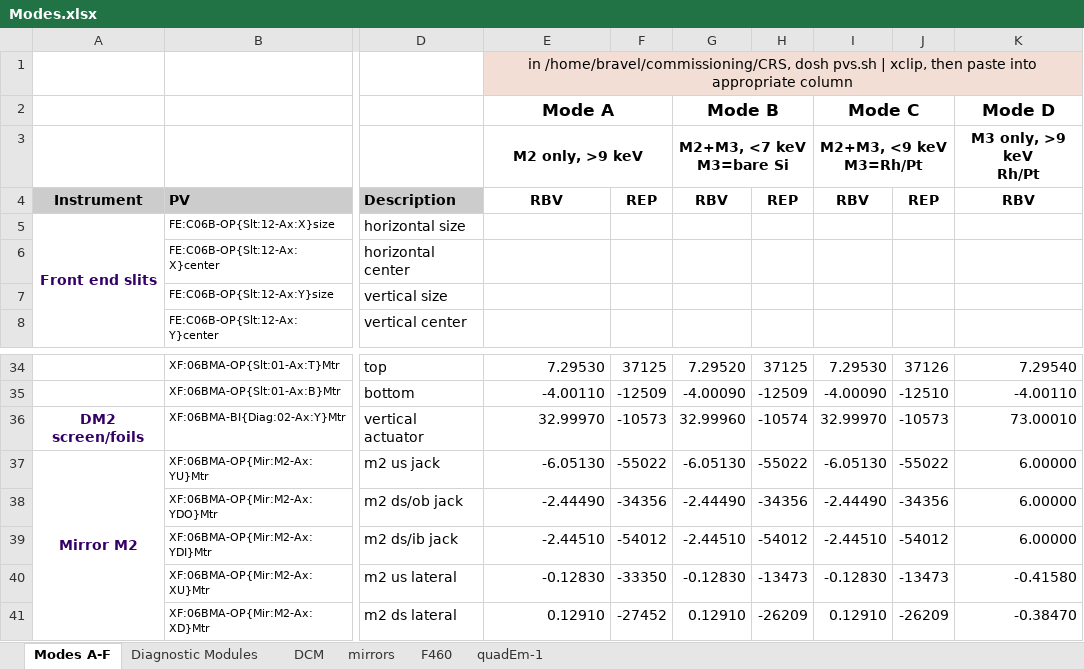
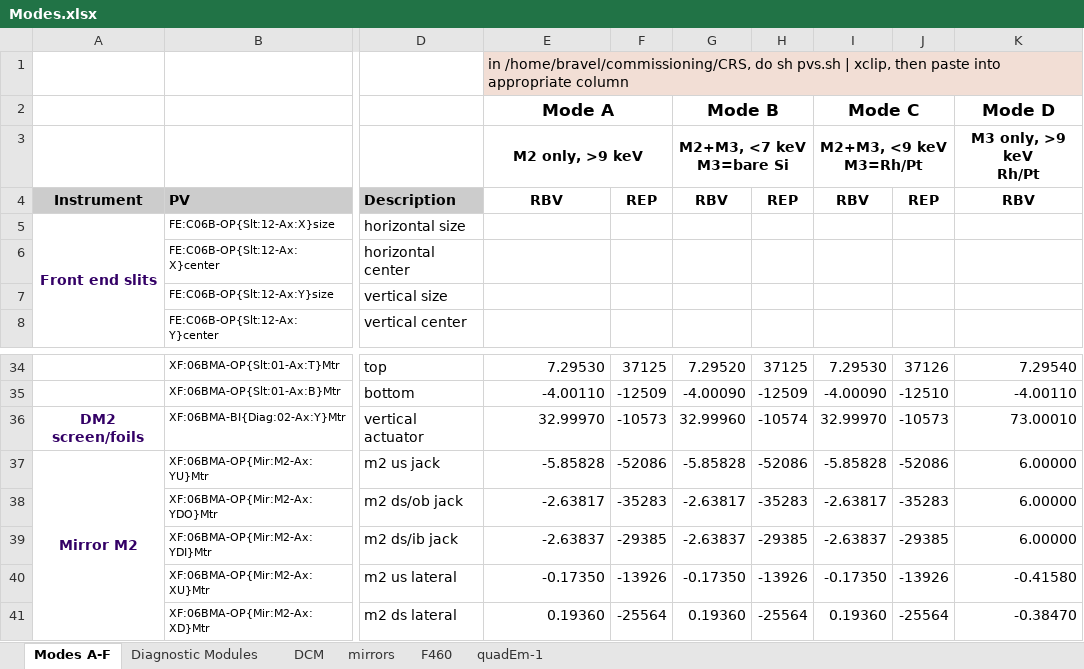
Before and after one commit to NSLS-II-BMM/BMM-beamline-configuration, an Excel workbook: Modes.xlsx, sheet Modes A-F, drawn as a sheet; only a part is shown, gaps mark what is left out; values as stored, in another font and other column widths than the file's, no borders; the diff covers the shown part only; the diff names each change by its address in the sheet, - before the commit and + after, or states it on an @@ line.

Commit message:
update modes and cheatsheet

```diff
--- a/Modes.xlsx (sheet Modes A-F)
+++ b/Modes.xlsx (sheet Modes A-F)
-E1: in /home/bravel/commissioning/CRS, dosh pvs.sh |…
+E1: in /home/bravel/commissioning/CRS, do sh pvs.sh |…
-E1 alignment: center
+E1 alignment: left
-E37: -6.05130
+E37: -5.85828
-F37: -55022
+F37: -52086
-G37: -6.05130
+G37: -5.85828
-H37: -55022
+H37: -52086
-I37: -6.05130
+I37: -5.85828
-J37: -55022
+J37: -52086
-E38: -2.44490
+E38: -2.63817
-F38: -34356
+F38: -35283
-G38: -2.44490
+G38: -2.63817
-H38: -34356
+H38: -35283
-I38: -2.44490
+I38: -2.63817
-J38: -34356
+J38: -35283
-E39: -2.44510
+E39: -2.63837
-F39: -54012
+F39: -29385
-G39: -2.44510
+G39: -2.63837
-H39: -54012
+H39: -29385
-I39: -2.44510
+I39: -2.63837
-J39: -54012
+J39: -29385
-E40: -0.12830
+E40: -0.17350
-F40: -33350
+F40: -13926
-G40: -0.12830
+G40: -0.17350
-H40: -13473
+H40: -13926
-I40: -0.12830
+I40: -0.17350
-J40: -13473
+J40: -13926
-E41: 0.12910
+E41: 0.19360
-F41: -27452
+F41: -25564
-G41: 0.12910
+G41: 0.19360
-H41: -26209
+H41: -25564
-I41: 0.12910
+I41: 0.19360
-J41: -26209
+J41: -25564
```
Also changed, not shown: 36 edited cells and cell formats elsewhere in this sheet, sheet mirrors, 2 other files.
